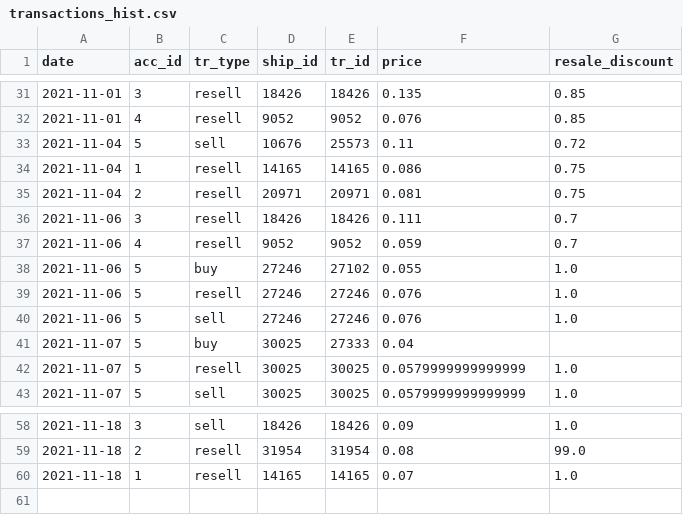
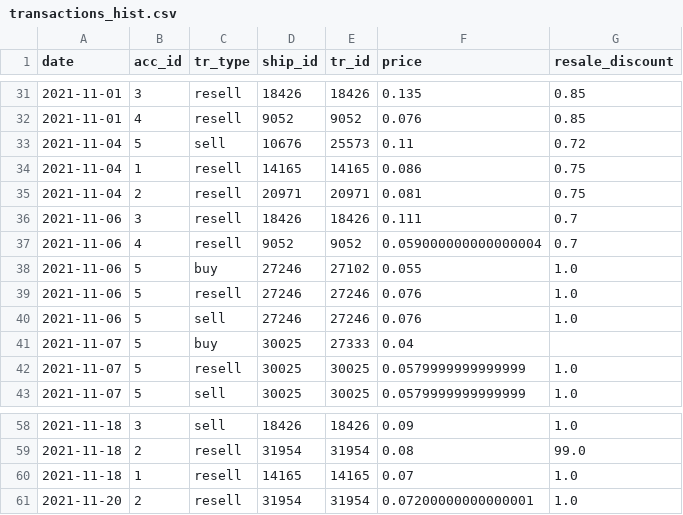
Before and after one commit to zzmez/cryptobay-bot, a CSV file: db/transactions/transactions_hist.csv, drawn as a sheet; only a part is shown, gaps mark what is left out.

```diff
--- a/db/transactions/transactions_hist.csv
+++ b/db/transactions/transactions_hist.csv
@@ -36,3 +36,3 @@ date,acc_id,tr_type,ship_id,tr_id,price,resale_discount
 2021-11-06,3,resell,18426,18426,0.111,0.7
-2021-11-06,4,resell,9052,9052,0.059,0.7
+2021-11-06,4,resell,9052,9052,0.059000000000000004,0.7
 2021-11-06,5,buy,27246,27102,0.055,1.0
@@ -60 +60,2 @@ date,acc_id,tr_type,ship_id,tr_id,price,resale_discount
 2021-11-18,1,resell,14165,14165,0.07,1.0
+2021-11-20,2,resell,31954,31954,0.07200000000000001,1.0
```
Also changed, not shown: db/misc/total_sold_stats.csv, 1 other file.
